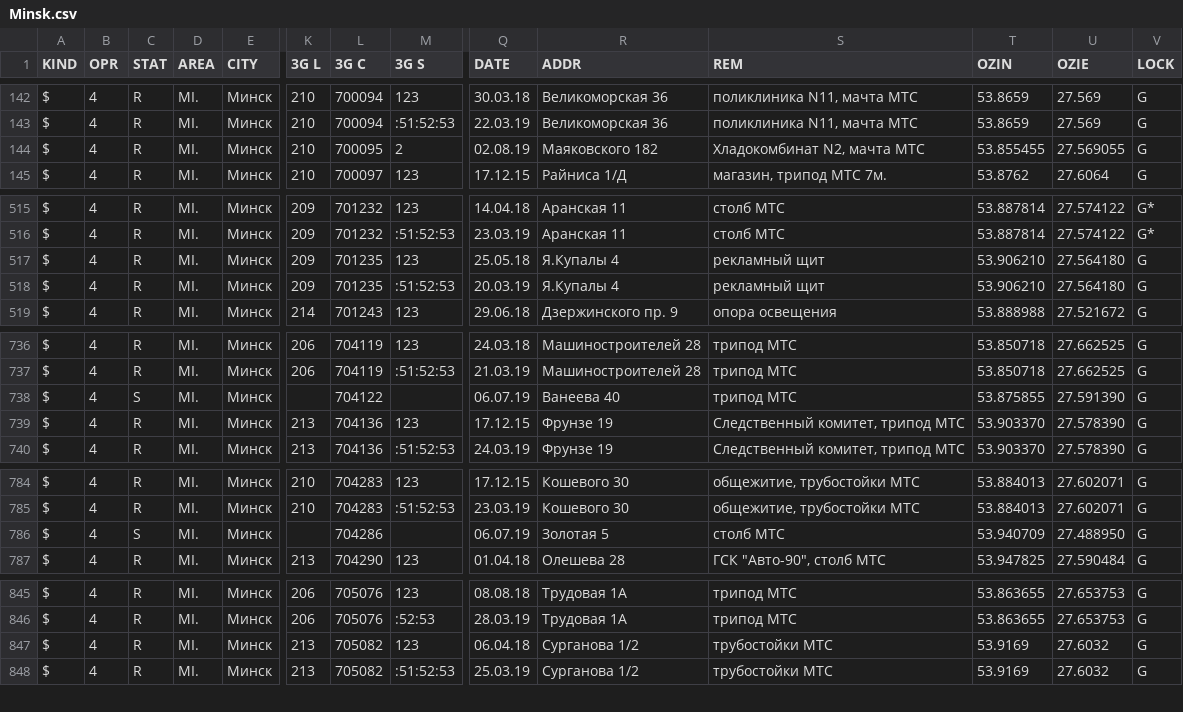
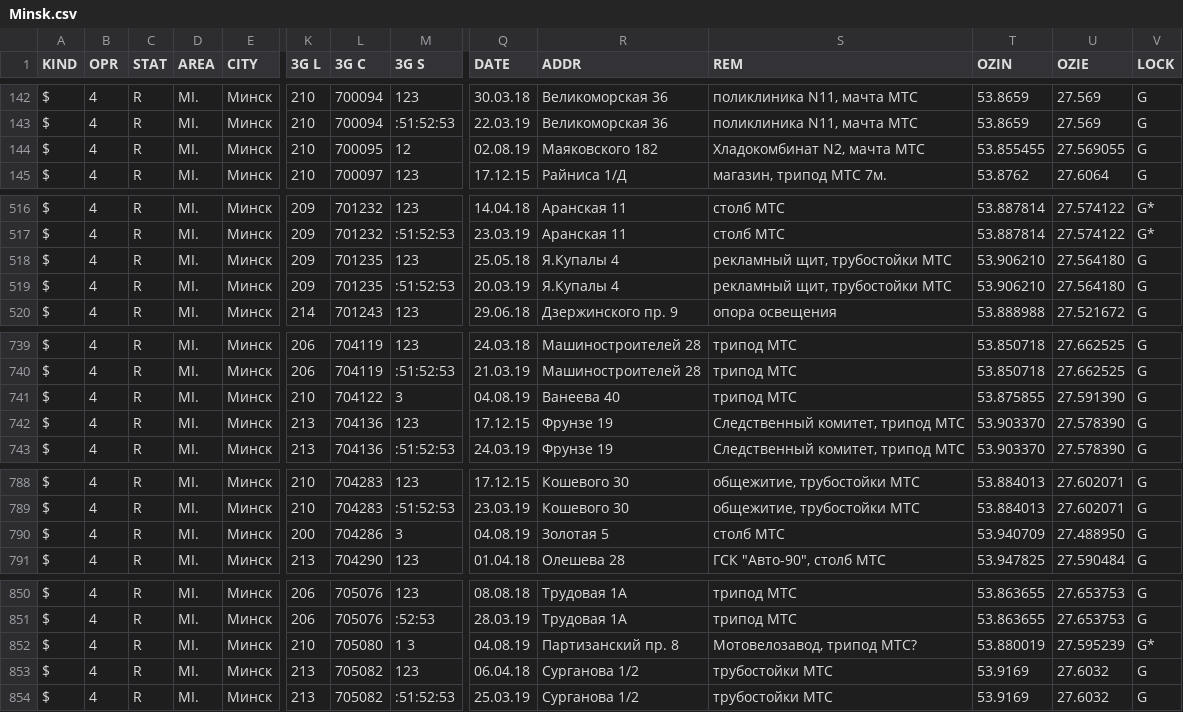
Before and after one commit to BYCellDatabase/csv, a CSV file: BeCloud/Minsk.csv, drawn as a sheet; only a part is shown, gaps mark what is left out; addresses are those after the commit; rows hold the shown columns only; the diff covers the shown part only; the diff names each change by its address in the sheet, - before the commit and + after, or states it on an @@ line.

```diff
--- a/BeCloud/Minsk.csv
+++ b/BeCloud/Minsk.csv
-M144 (3G S): 2
+M144 (3G S): 12
-S518:S519 (REM): рекламный щит
+S518:S519 (REM): рекламный щит, трубостойки МТС
-C741 (STAT): S
+C741 (STAT): R
-K741 (3G L): (empty)
+K741 (3G L): 210
-M741 (3G S): (empty)
+M741 (3G S): 3
-Q741 (DATE): 06.07.19
+Q741 (DATE): 04.08.19
-C790 (STAT): S
+C790 (STAT): R
-K790 (3G L): (empty)
+K790 (3G L): 200
-M790 (3G S): (empty)
+M790 (3G S): 3
-Q790 (DATE): 06.07.19
+Q790 (DATE): 04.08.19
+row 852: $ | 4 | R | MI. | Минск | 210 | 705080 | 1 3 | 04.08.19 | Партизанский пр. 8 | Мотовелозавод, трипод МТС? | 53.880019 | 27.595239 | G*
```
Also changed, not shown: 5 added rows and 1 edited cell elsewhere in this file.
